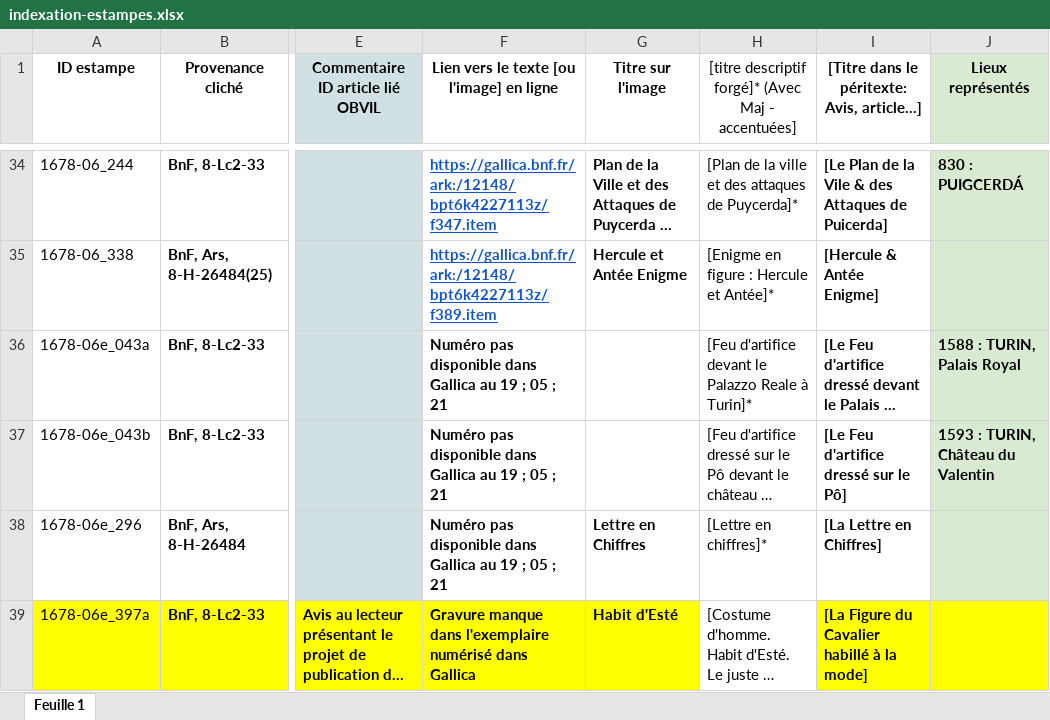
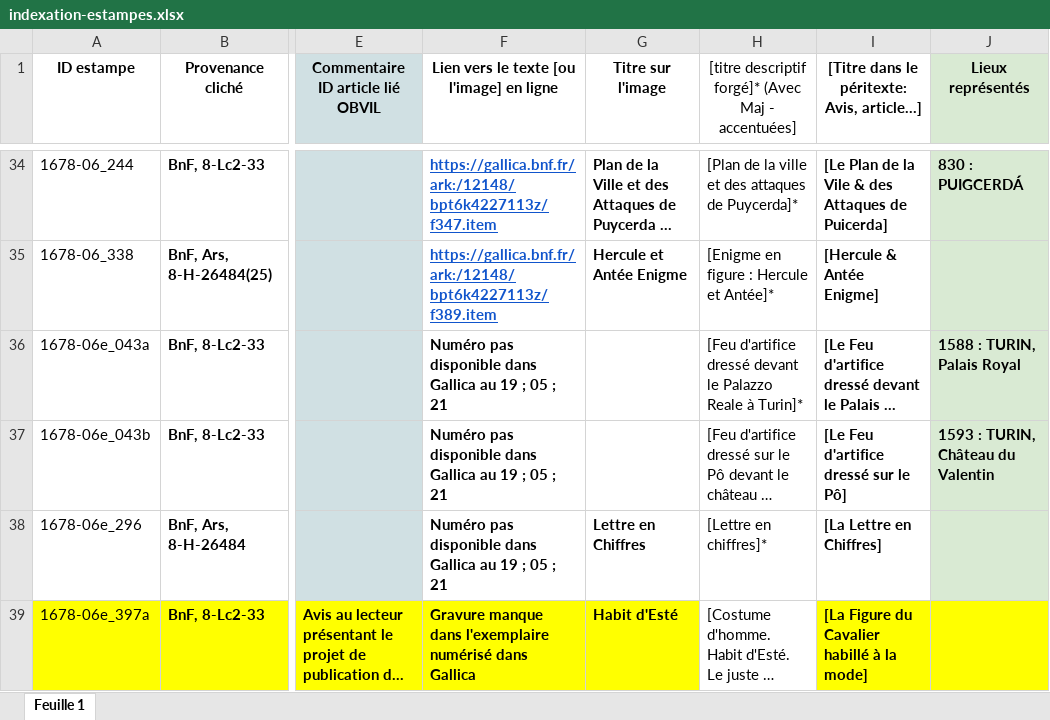
Before and after one commit to sherlock-iremus/mercure-galant-sources, an Excel workbook: indexation-estampes.xlsx, sheet Feuille 1, drawn as a sheet; only a part is shown, gaps mark what is left out; long unchanged cells end in …; values as stored, in another font and other column widths than the file's, no borders; the diff covers the shown part only; the diff names each change by its address in the sheet, - before the commit and + after, or states it on an @@ line.

Commit message:
titres forgés
uniformation titres forgés

```diff
--- a/indexation-estampes.xlsx (sheet Feuille 1)
+++ b/indexation-estampes.xlsx (sheet Feuille 1)
-H36: [Feu d'artifice devant le…
+H36: [Feu d'artifice dressé devant le…
```
Also changed, not shown: 6 edited cells elsewhere in this sheet, 1 other file.
